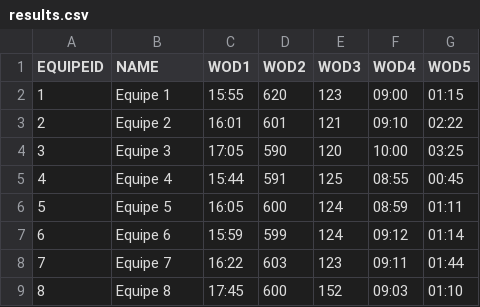
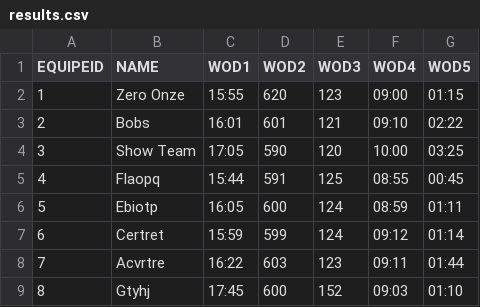
Before and after one commit to diegorasec/Leaderboard, a CSV file: src/main/resources/results.csv, drawn as a sheet.

```diff
--- a/src/main/resources/results.csv
+++ b/src/main/resources/results.csv
@@ -1,9 +1,9 @@
 EQUIPEID,NAME,WOD1,WOD2,WOD3,WOD4,WOD5
-1,Equipe 1,15:55,620,123,09:00,01:15
-2,Equipe 2,16:01,601,121,09:10,02:22
-3,Equipe 3,17:05,590,120,10:00,03:25
-4,Equipe 4,15:44,591,125,08:55,00:45
-5,Equipe 5,16:05,600,124,08:59,01:11
-6,Equipe 6,15:59,599,124,09:12,01:14
-7,Equipe 7,16:22,603,123,09:11,01:44
-8,Equipe 8,17:45,600,152,09:03,01:10
+1,Zero Onze,15:55,620,123,09:00,01:15
+2,Bobs,16:01,601,121,09:10,02:22
+3,Show Team,17:05,590,120,10:00,03:25
+4,Flaopq,15:44,591,125,08:55,00:45
+5,Ebiotp,16:05,600,124,08:59,01:11
+6,Certret,15:59,599,124,09:12,01:14
+7,Acvrtre,16:22,603,123,09:11,01:44
+8,Gtyhj,17:45,600,152,09:03,01:10
```
Also changed, not shown: 2 other files.
